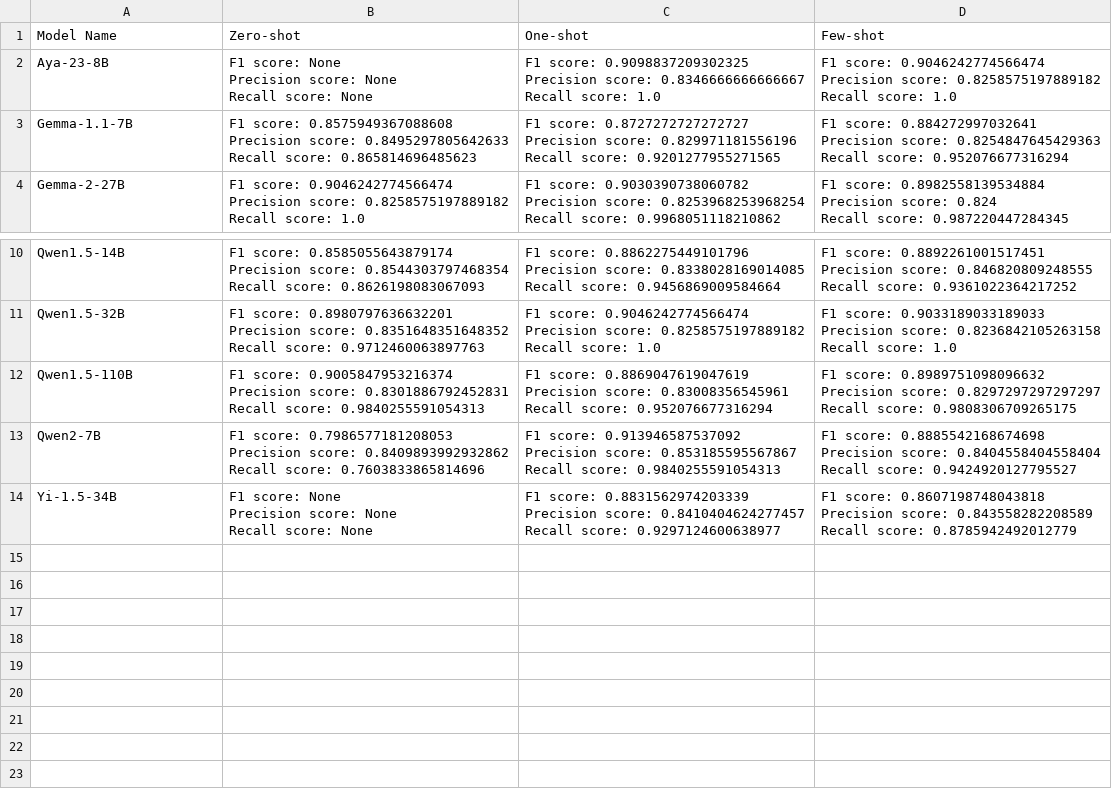
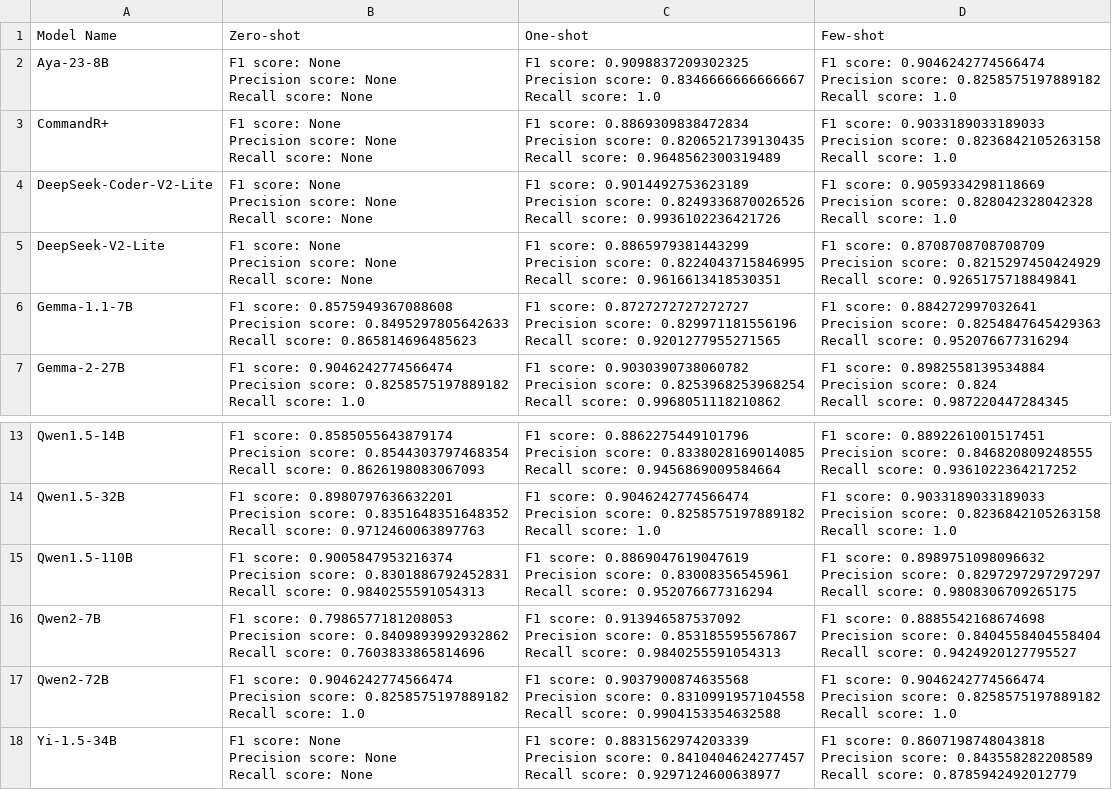
Before and after one commit to 2024-Surf-LLMarking/LLMarking, a CSV file: results/short/CPT/CPT.csv, drawn as a sheet; only a part is shown, gaps mark what is left out.

```diff
--- a/results/short/CPT/CPT.csv
+++ b/results/short/CPT/CPT.csv
@@ -8,2 +8,23 @@ Precision score: 0.8258575197889182
 Recall score:	1.0"
+CommandR+,"F1 score:	None
+Precision score: None
+Recall score:	None","F1 score:	0.8869309838472834
+Precision score: 0.8206521739130435
+Recall score:	0.9648562300319489","F1 score:	0.9033189033189033
+Precision score: 0.8236842105263158
+Recall score:	1.0"
+DeepSeek-Coder-V2-Lite,"F1 score:	None
+Precision score: None
+Recall score:	None","F1 score:	0.9014492753623189
+Precision score: 0.8249336870026526
+Recall score:	0.9936102236421726","F1 score:	0.9059334298118669
+Precision score: 0.828042328042328
+Recall score:	1.0"
+DeepSeek-V2-Lite,"F1 score:	None
+Precision score: None
+Recall score:	None","F1 score:	0.8865979381443299
+Precision score: 0.8224043715846995
+Recall score:	0.9616613418530351","F1 score:	0.8708708708708709
+Precision score: 0.8215297450424929
+Recall score:	0.9265175718849841"
 Gemma-1.1-7B,"F1 score:	0.8575949367088608
@@ -85,2 +106,9 @@ Precision score: 0.8404558404558404
 Recall score:	0.9424920127795527"
+Qwen2-72B,"F1 score:	0.9046242774566474
+Precision score: 0.8258575197889182
+Recall score:	1.0","F1 score:	0.9037900874635568
+Precision score: 0.8310991957104558
+Recall score:	0.9904153354632588","F1 score:	0.9046242774566474
+Precision score: 0.8258575197889182
+Recall score:	1.0"
 Yi-1.5-34B,"F1 score:	None
```
Also changed, not shown: results/short/FIN/FIN.csv, results/short/INT/INT.csv, 10 other files.
